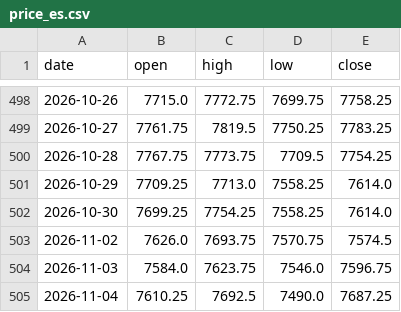
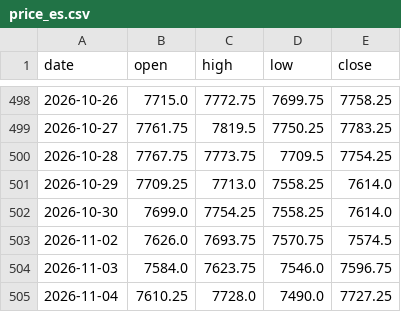
Before and after one commit to Allenvip1/G-F-U-T-2, a CSV file: data/price_es.csv, drawn as a sheet; only a part is shown, gaps mark what is left out.

```diff
--- a/data/price_es.csv
+++ b/data/price_es.csv
@@ -501,5 +501,5 @@ date,open,high,low,close
 2026-10-29,7709.25,7713.0,7558.25,7614.0
-2026-10-30,7699.25,7754.25,7558.25,7614.0
+2026-10-30,7699.0,7754.25,7558.25,7614.0
 2026-11-02,7626.0,7693.75,7570.75,7574.5
 2026-11-03,7584.0,7623.75,7546.0,7596.75
-2026-11-04,7610.25,7692.5,7490.0,7687.25
+2026-11-04,7610.25,7728.0,7490.0,7727.25
```
Also changed, not shown: data/price_nq.csv, 1 other file.
